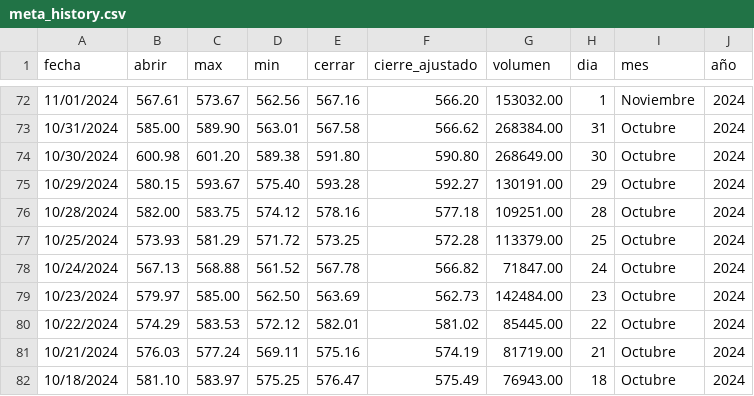
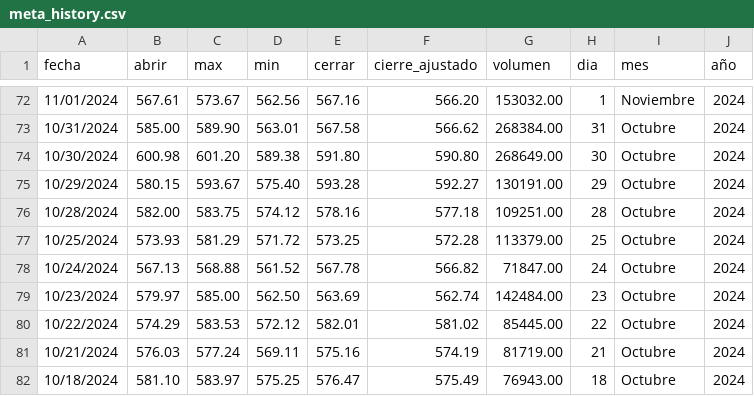
Before and after one commit to NikolTR/PIV_2025-1, a CSV file: src/piv/static/data/meta_history.csv, drawn as a sheet; only a part is shown, gaps mark what is left out.

Commit message:
Creación de Actions

```diff
--- a/src/piv/static/data/meta_history.csv
+++ b/src/piv/static/data/meta_history.csv
@@ -78,3 +78,3 @@ fecha,abrir,max,min,cerrar,cierre_ajustado,volumen,dia,mes,año
 10/24/2024,567.13,568.88,561.52,567.78,566.82,71847.00,24,Octubre,2024
-10/23/2024,579.97,585.00,562.50,563.69,562.73,142484.00,23,Octubre,2024
+10/23/2024,579.97,585.00,562.50,563.69,562.74,142484.00,23,Octubre,2024
 10/22/2024,574.29,583.53,572.12,582.01,581.02,85445.00,22,Octubre,2024
```
